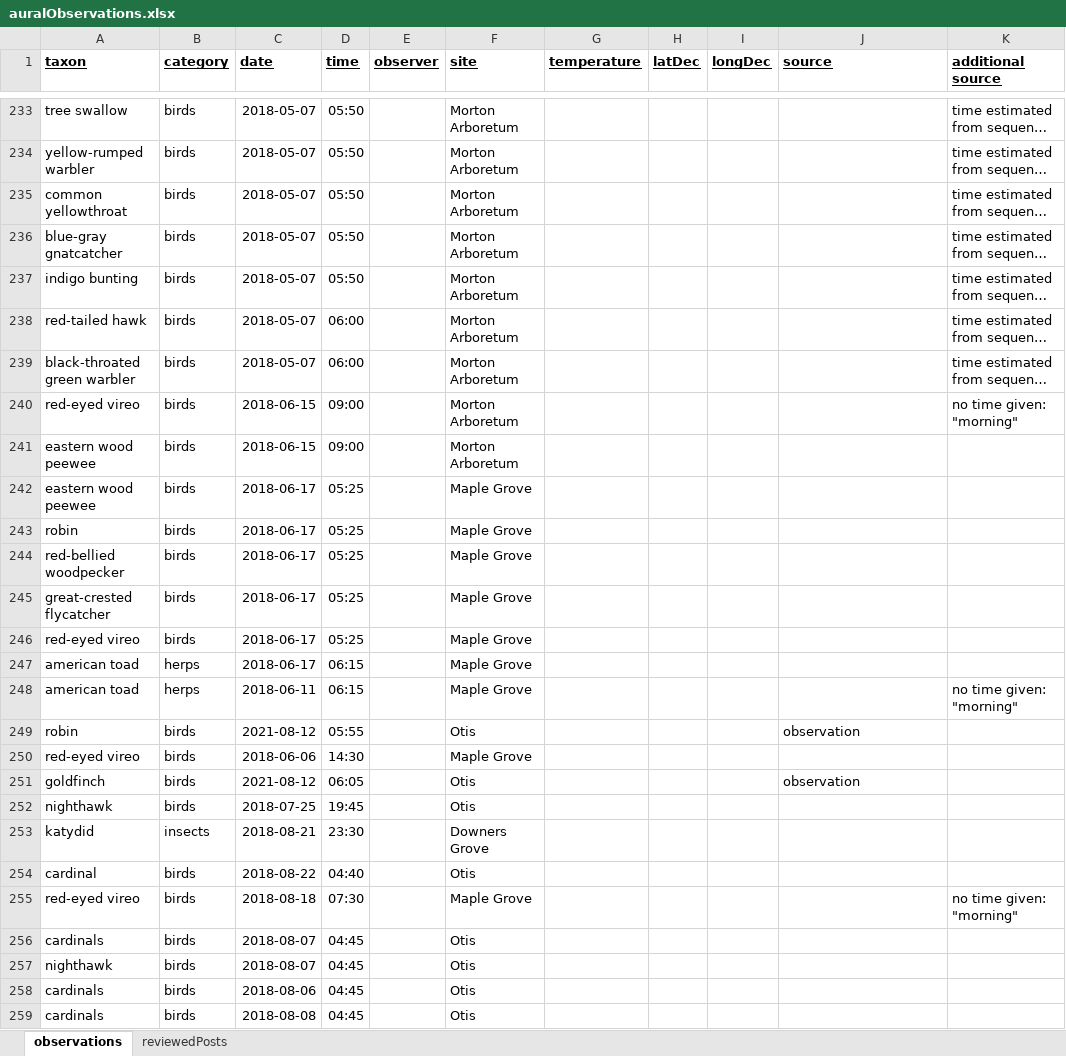
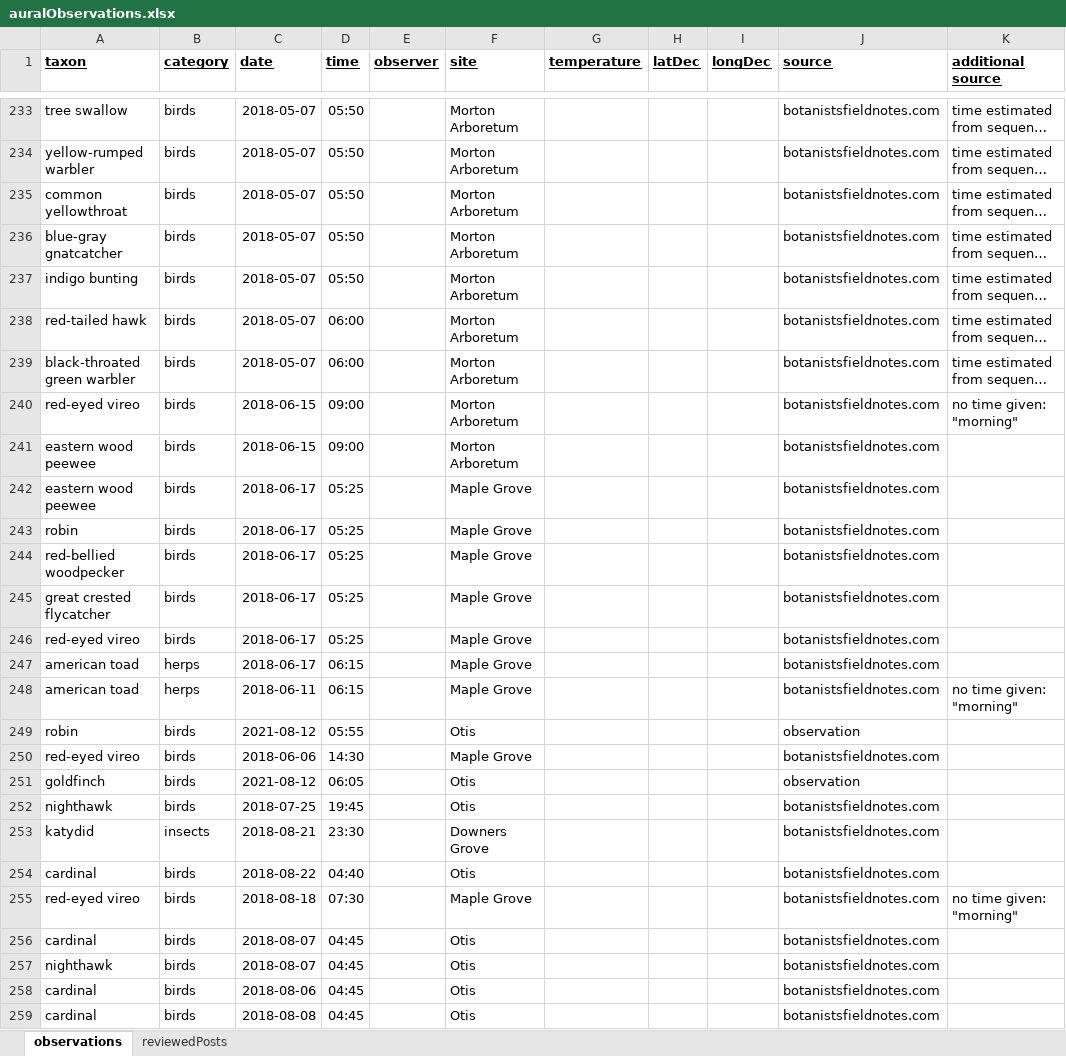
Before and after one commit to andrew-hipp/aural-landscapes, an Excel workbook: data/auralObservations.xlsx, sheet observations, drawn as a sheet; only a part is shown, gaps mark what is left out; long unchanged cells end in …; values as stored, in another font and other column widths than the file's, no borders; the diff covers the shown part only; the diff names each change by its address in the sheet, - before the commit and + after, or states it on an @@ line.

Commit message:
Updating observations...

```diff
--- a/data/auralObservations.xlsx (sheet observations)
+++ b/data/auralObservations.xlsx (sheet observations)
-J233:J248 (source): (empty)
+J233:J248 (source): botanistsfieldnotes.com
-A245 (taxon): great-crested flycatcher
+A245 (taxon): great crested flycatcher
-J250 (source): (empty)
+J250 (source): botanistsfieldnotes.com
-J252:J259 (source): (empty)
+J252:J259 (source): botanistsfieldnotes.com
-A256 (taxon): cardinals
+A256 (taxon): cardinal
-A258:A259 (taxon): cardinals
+A258:A259 (taxon): cardinal
```
Also changed, not shown: 59 added rows and 48 edited cells elsewhere in this sheet.
